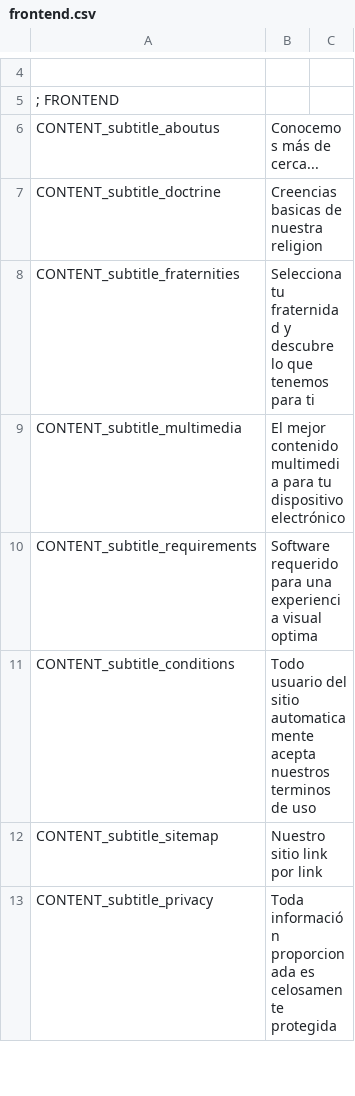
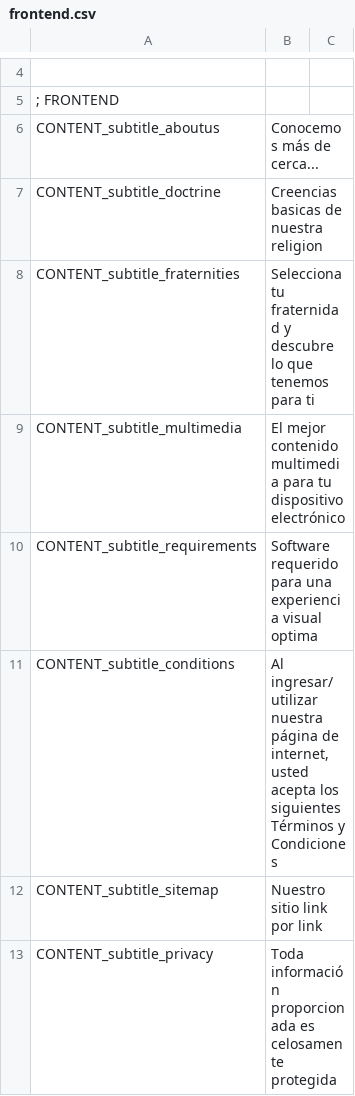
Before and after one commit to arthasmx/Mision, a CSV file: app/locale/es/frontend.csv, drawn as a sheet; only a part is shown, gaps mark what is left out.

Commit message:
Complete section Terminos y Condiciones. Closes #22

```diff
--- a/app/locale/es/frontend.csv
+++ b/app/locale/es/frontend.csv
@@ -10,3 +10,3 @@
         CONTENT_subtitle_requirements, "Software requerido para una experiencia visual optima"
-        CONTENT_subtitle_conditions, "Todo usuario del sitio automaticamente acepta nuestros terminos de uso"
+        CONTENT_subtitle_conditions, "Al ingresar/utilizar nuestra página de internet, usted acepta los siguientes Términos y Condiciones"
         CONTENT_subtitle_sitemap, "Nuestro sitio link por link"
```
Also changed, not shown: 3 other files.
